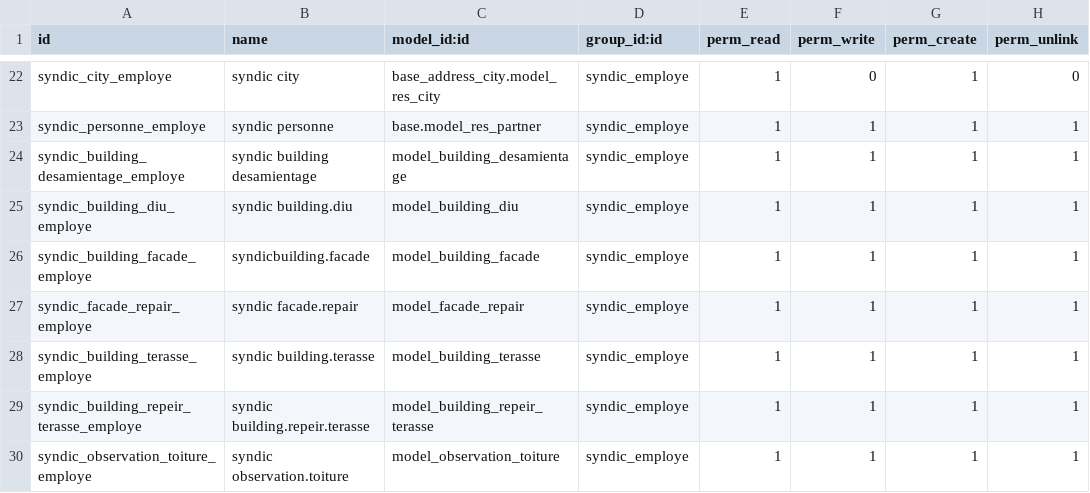
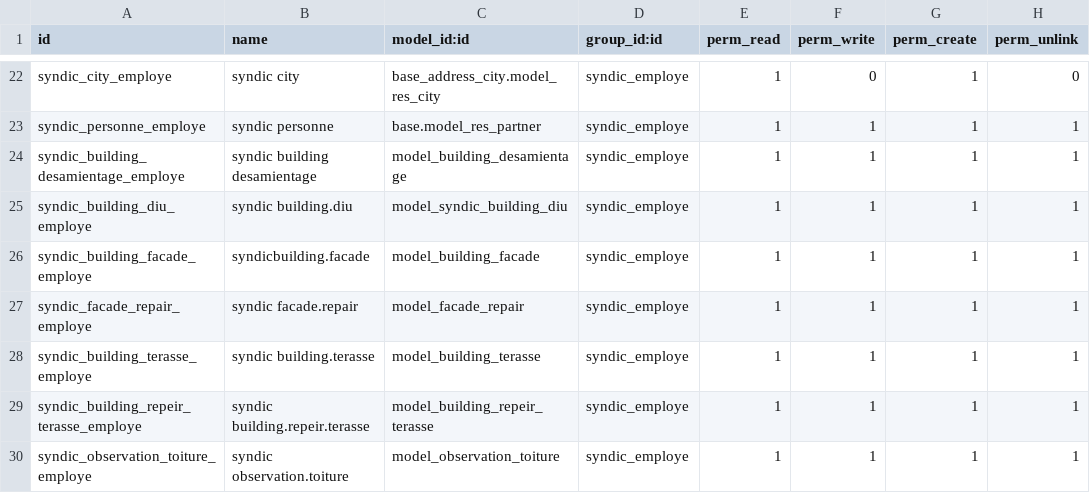
Before and after one commit to mva-odoo/syndic, a CSV file: syndic_base/security/ir.model.access.csv, drawn as a sheet; only a part is shown, gaps mark what is left out.

Commit message:
rework fiche signalitique building

```diff
--- a/syndic_base/security/ir.model.access.csv
+++ b/syndic_base/security/ir.model.access.csv
@@ -24,3 +24,3 @@
 "syndic_building_desamientage_employe","syndic building desamientage","model_building_desamientage","syndic_employe",1,1,1,1
-"syndic_building_diu_employe","syndic building.diu","model_building_diu","syndic_employe",1,1,1,1
+"syndic_building_diu_employe","syndic building.diu","model_syndic_building_diu","syndic_employe",1,1,1,1
 "syndic_building_facade_employe","syndicbuilding.facade","model_building_facade","syndic_employe",1,1,1,1
```
Also changed, not shown: 7 other files.
